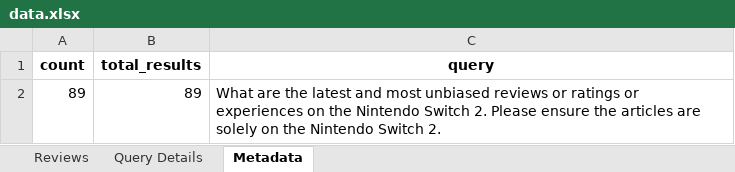
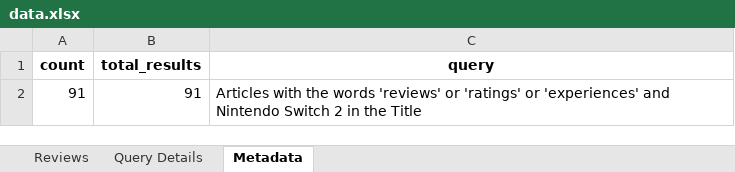
Before and after one commit to Cooper-Wright/NLP-Team1, an Excel workbook: data.xlsx, sheet Metadata, drawn as a sheet; values as stored, in another font and other column widths than the file's, no borders; removed rows and columns are numbered as before the commit, all else as after; the diff names each change by its address in the sheet, - before the commit and + after, or states it on an @@ line.

```diff
--- a/data.xlsx (sheet Metadata)
+++ b/data.xlsx (sheet Metadata)
-row 2: 89 | 89 | What are the latest and most unbiased reviews or ratings or experiences on the Nintendo Switch 2. Please ensure the articles are solely on the Nintendo Switch 2.
+row 2: 91 | 91 | Articles with the words 'reviews' or 'ratings' or 'experiences' and Nintendo Switch 2 in the Title
```
Also changed, not shown: sheet Reviews, sheet Query Details, 1 other file.
